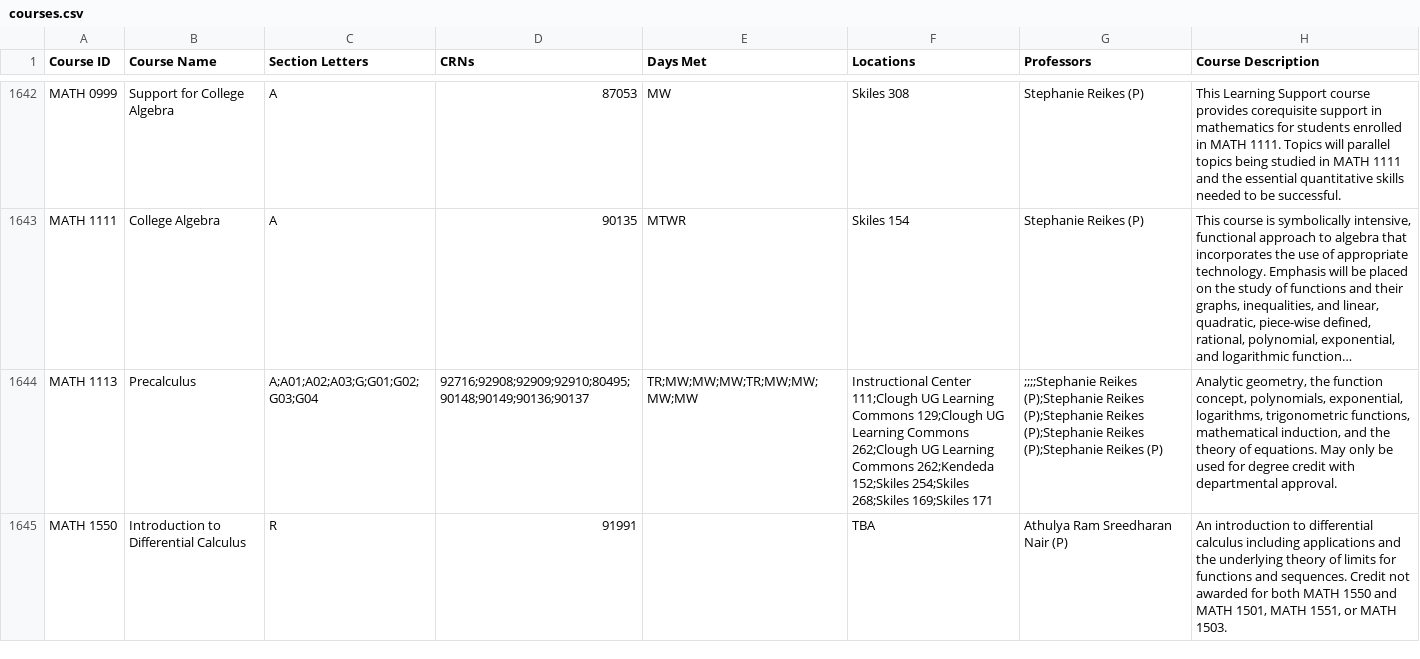
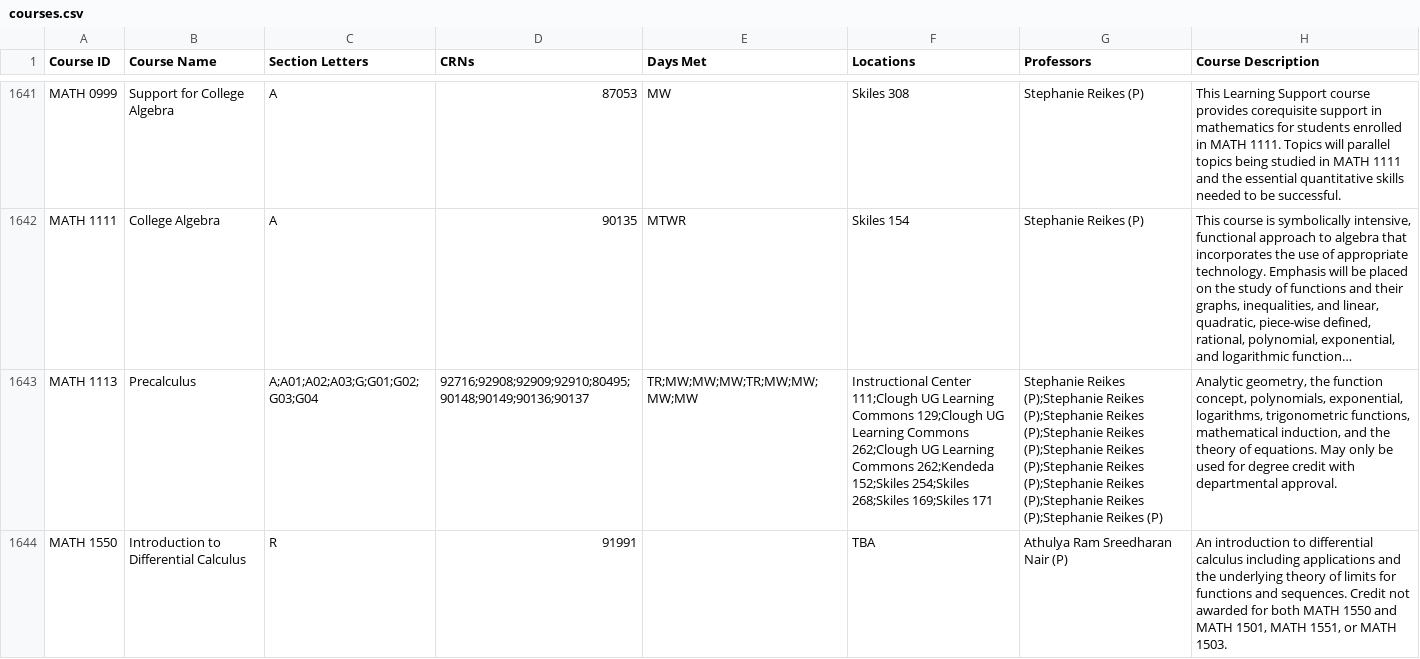
Before and after one commit to reeteshsudhakar/gt-course-search, a CSV file: courses.csv, drawn as a sheet; only a part is shown, gaps mark what is left out; long unchanged cells end in …; addresses are those after the commit; the diff covers the shown part only; the diff names each change by its address in the sheet, - before the commit and + after, or states it on an @@ line.

```diff
--- a/courses.csv
+++ b/courses.csv
-G1643 (Professors): ;;;;Stephanie Reikes (P);Stephanie…
+G1643 (Professors): Stephanie Reikes (P);Stephanie Reikes (P);Stephanie Reikes (P);Stephanie Reikes (P);Stephanie Reikes (P);Stephanie…
```
Also changed, not shown: 2 added rows, 1 removed row and 92 edited cells elsewhere in this file.
